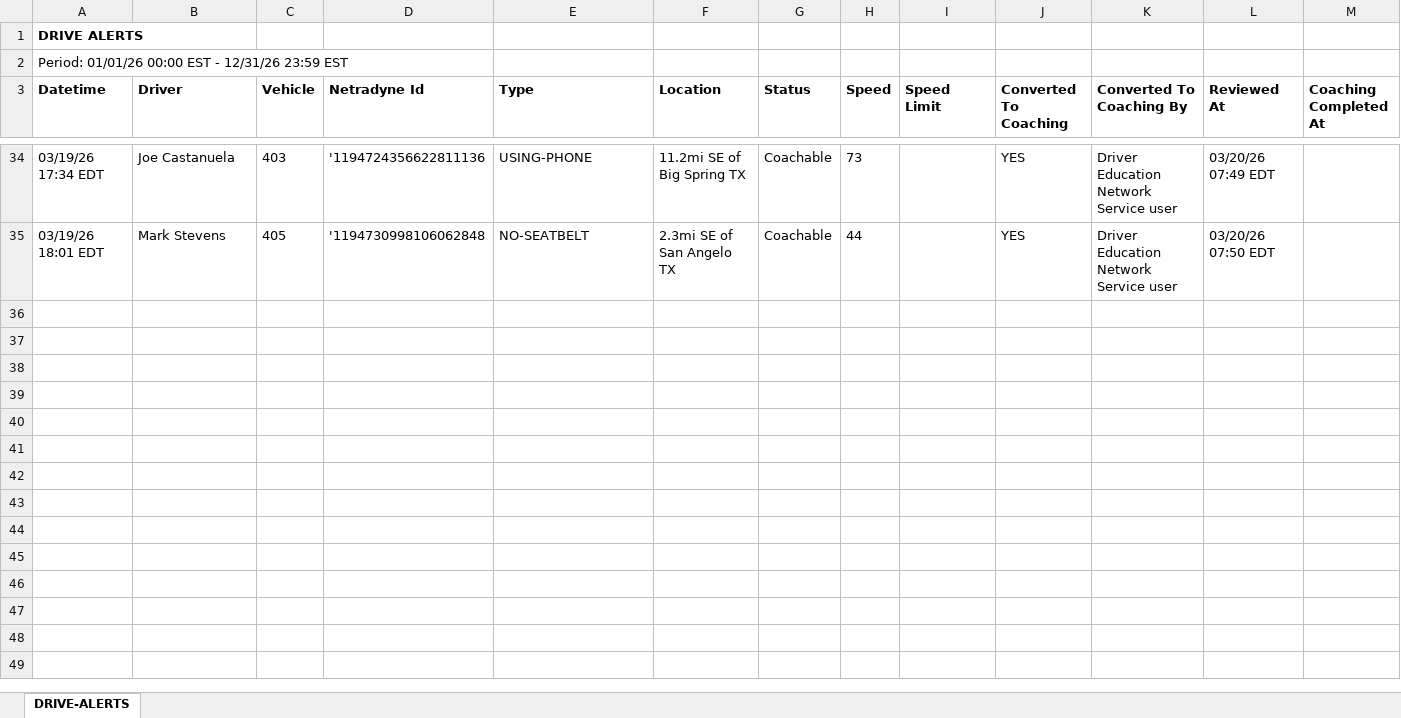
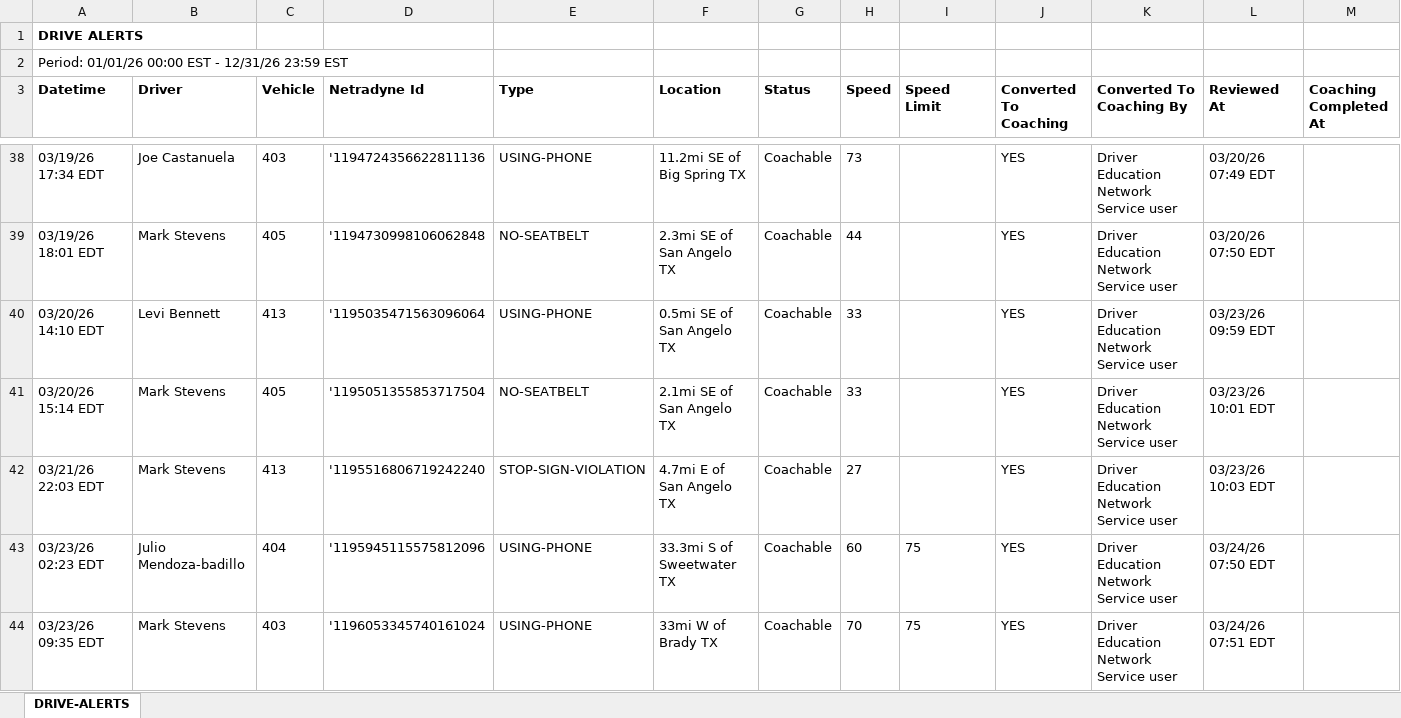
Before and after one commit to jmullins-DEN/Home-Motors, an Excel workbook: camera_events.xlsx, sheet DRIVE-ALERTS, drawn as a sheet; only a part is shown, gaps mark what is left out; values as stored, in another font and other column widths than the file's, no borders; the diff covers the shown part only; the diff names each change by its address in the sheet, - before the commit and + after, or states it on an @@ line.

Commit message:
Add files via upload

```diff
--- a/camera_events.xlsx (sheet DRIVE-ALERTS)
+++ b/camera_events.xlsx (sheet DRIVE-ALERTS)
+row 40: 03/20/26 14:10 EDT | Levi Bennett | 413 | '1195035471563096064 | USING-PHONE | 0.5mi SE of San Angelo TX | Coachable | 33 |  | YES | Driver Education Network Service user | 03/23/26 09:59 EDT
+row 41: 03/20/26 15:14 EDT | Mark Stevens | 405 | '1195051355853717504 | NO-SEATBELT | 2.1mi SE of San Angelo TX | Coachable | 33 |  | YES | Driver Education Network Service user | 03/23/26 10:01 EDT
+row 42: 03/21/26 22:03 EDT | Mark Stevens | 413 | '1195516806719242240 | STOP-SIGN-VIOLATION | 4.7mi E of San Angelo TX | Coachable | 27 |  | YES | Driver Education Network Service user | 03/23/26 10:03 EDT
+row 43: 03/23/26 02:23 EDT | Julio Mendoza-badillo | 404 | '1195945115575812096 | USING-PHONE | 33.3mi S of Sweetwater TX | Coachable | 60 | 75 | YES | Driver Education Network Service user | 03/24/26 07:50 EDT
+row 44: 03/23/26 09:35 EDT | Mark Stevens | 403 | '1196053345740161024 | USING-PHONE | 33mi W of Brady TX | Coachable | 70 | 75 | YES | Driver Education Network Service user | 03/24/26 07:51 EDT
```
Also changed, not shown: 36 added rows elsewhere in this sheet.
